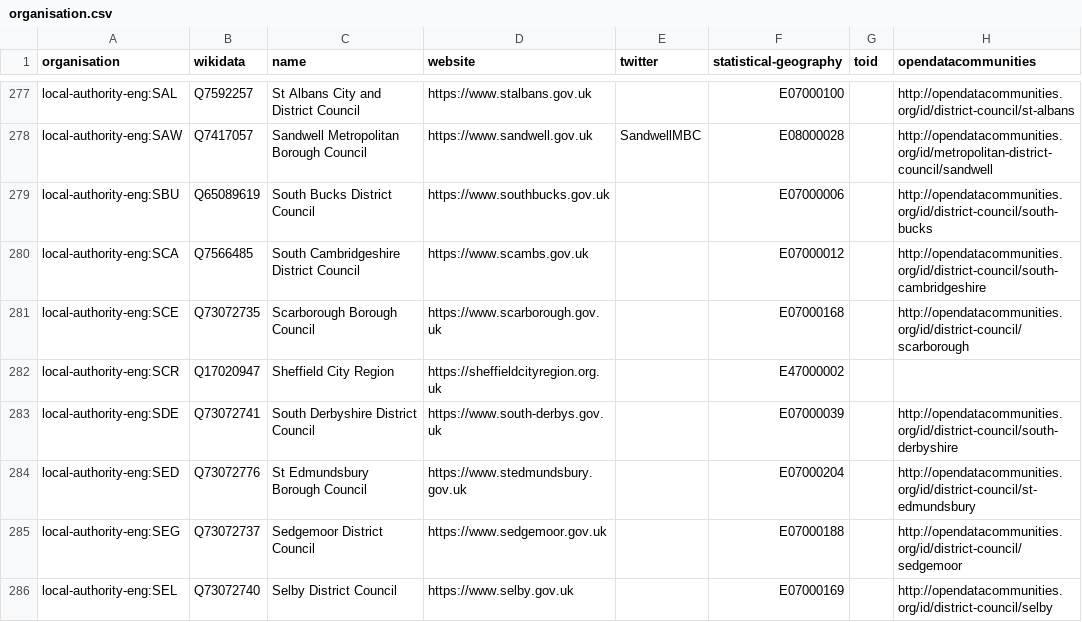
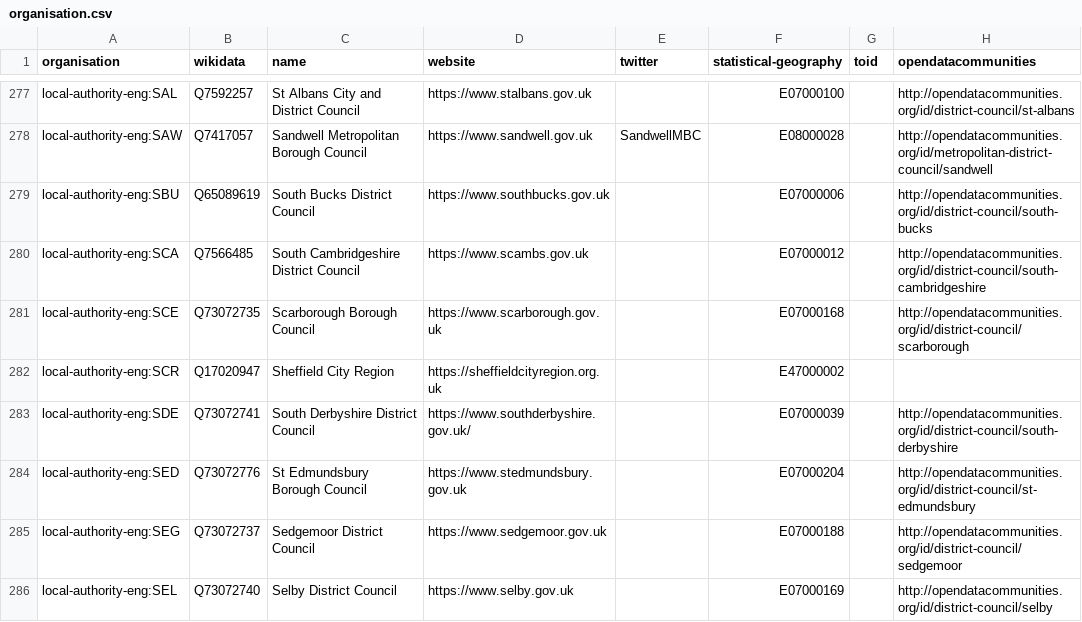
Before and after one commit to digital-land/organisation-dataset, a CSV file: collection/organisation.csv, drawn as a sheet; only a part is shown, gaps mark what is left out; the diff names each change by its address in the sheet, - before the commit and + after, or states it on an @@ line.

```diff
--- a/collection/organisation.csv
+++ b/collection/organisation.csv
-D283 (website): https://www.south-derbys.gov.uk
+D283 (website): https://www.southderbyshire.gov.uk/
```
Also changed, not shown: collection/wikidata/legislature.csv.
